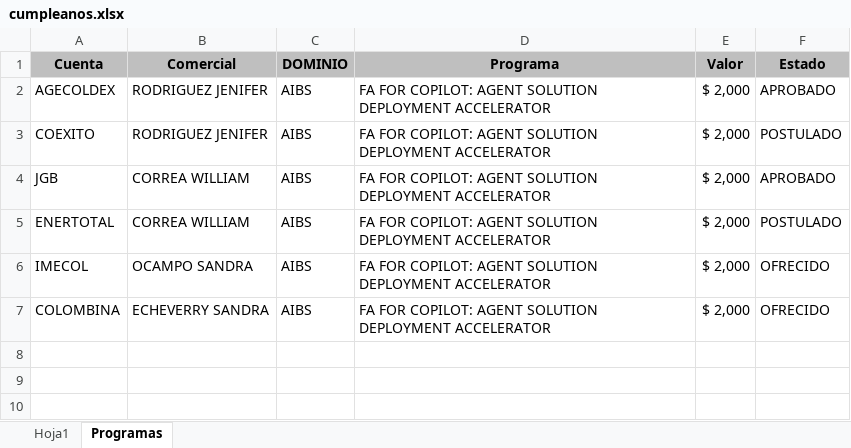
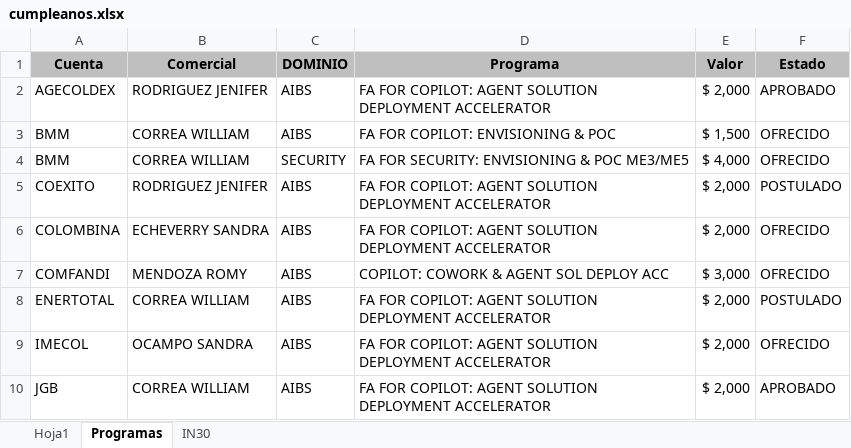
Before and after one commit to AndresArango/COEM, an Excel workbook: cumpleanos.xlsx, sheet Programas, drawn as a sheet; values as stored, in another font and other column widths than the file's, no borders; the diff names each change by its address in the sheet, - before the commit and + after, or states it on an @@ line.

```diff
--- a/cumpleanos.xlsx (sheet Programas)
+++ b/cumpleanos.xlsx (sheet Programas)
+sheet tab: IN30
+row 3: BMM | CORREA WILLIAM | AIBS | FA FOR COPILOT: ENVISIONING & POC | $ 1,500 | OFRECIDO
+row 4: BMM | CORREA WILLIAM | SECURITY | FA FOR SECURITY: ENVISIONING & POC ME3/ME5 | $ 4,000 | OFRECIDO
@@ row 7 moved to row 6: COLOMBINA @@
+row 7: COMFANDI | MENDOZA ROMY | AIBS | COPILOT: COWORK & AGENT SOL DEPLOY ACC | $ 3,000 | OFRECIDO
@@ row 4 moved to row 10: JGB @@
```
Also changed, not shown: 5 other files.
